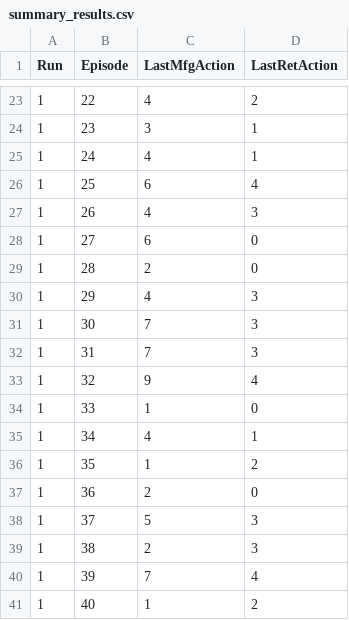
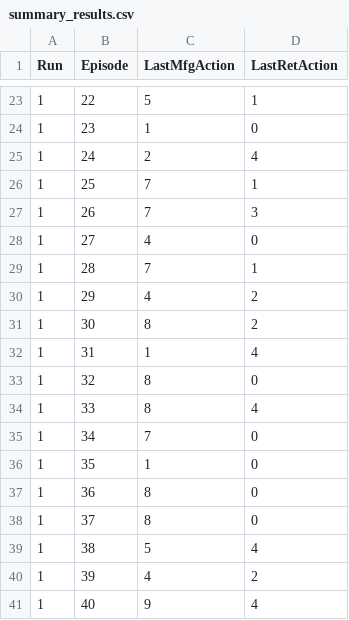
Before and after one commit to SerhanTelatar/Supply-Chain-Decision-Analysis, a CSV file: QlearningConstantState/summary_results.csv, drawn as a sheet; only a part is shown, gaps mark what is left out; the diff covers the shown part only.

```diff
--- a/QlearningConstantState/summary_results.csv
+++ b/QlearningConstantState/summary_results.csv
@@ -23,19 +23,19 @@ Run,Episode,LastMfgAction,LastRetAction
-1,22,4,2
-1,23,3,1
-1,24,4,1
-1,25,6,4
-1,26,4,3
-1,27,6,0
-1,28,2,0
-1,29,4,3
-1,30,7,3
-1,31,7,3
-1,32,9,4
-1,33,1,0
-1,34,4,1
-1,35,1,2
-1,36,2,0
-1,37,5,3
-1,38,2,3
-1,39,7,4
-1,40,1,2
+1,22,5,1
+1,23,1,0
+1,24,2,4
+1,25,7,1
+1,26,7,3
+1,27,4,0
+1,28,7,1
+1,29,4,2
+1,30,8,2
+1,31,1,4
+1,32,8,0
+1,33,8,4
+1,34,7,0
+1,35,1,0
+1,36,8,0
+1,37,8,0
+1,38,5,4
+1,39,4,2
+1,40,9,4
```
Also changed, not shown: 50 edited cells elsewhere in this file, 2 other files.
